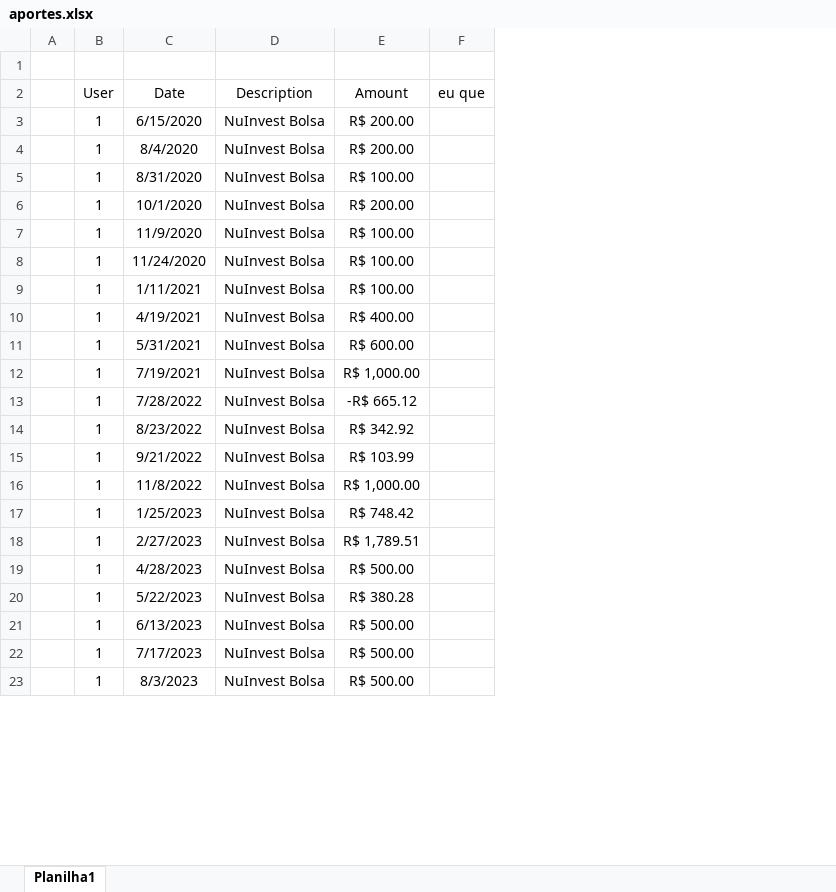
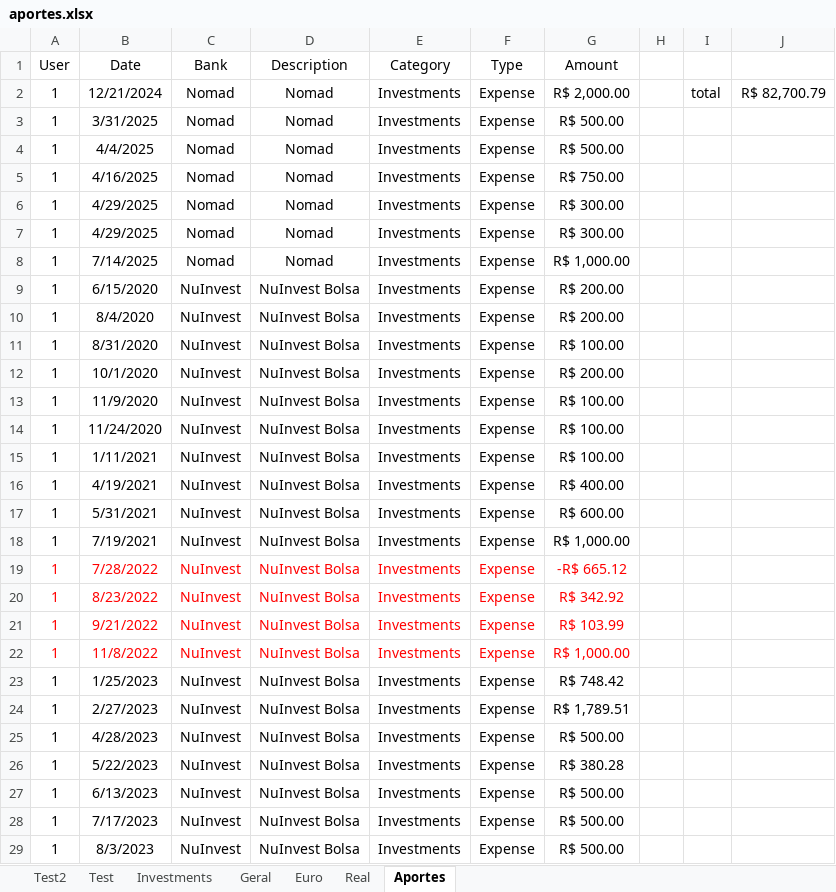
Before and after one commit to juniortavaress/finance-manager-flask-project, an Excel workbook: app/static/datas/aportes.xlsx, sheet Aportes, drawn as a sheet; only a part is shown; values as stored, in another font and other column widths than the file's, no borders; table styles not drawn; removed rows and columns are numbered as before the commit, all else as after; the diff covers the shown part only; the diff names each change by its address in the sheet, - before the commit and + after, or states it on an @@ line.

```diff
--- a/app/static/datas/aportes.xlsx (sheet Aportes)
+++ b/app/static/datas/aportes.xlsx (sheet Aportes)
-sheet tab: Planilha1
+sheet tab: Aportes
+sheet tab: Test2
+sheet tab: Test
+sheet tab: Investments
+sheet tab: Geral
+sheet tab: Euro
+sheet tab: Real
-column A, empty
+column C (Bank), rows 9-29: all NuInvest
+column E (Category), rows 9-29: all Investments
+column F (Type), rows 9-29: all Expense
-column F (eu que), empty
+column H, empty
+column I, empty
+column J, empty
-row 1: (empty)
@@ row 42 moved to row 2: 1 @@
@@ row 55 moved to row 3: 1 @@
@@ row 56 moved to row 4: 1 @@
@@ row 57 moved to row 5: 1 @@
@@ row 58 moved to row 6: 1 @@
@@ row 59 moved to row 7: 1 @@
@@ row 74 moved to row 8: 1 @@
-A19:B22 text colour: black
+A19:B22 text colour: #FF0000
-D19:D22 text colour: black
+D19:D22 text colour: #FF0000
-G19:G22 text colour: black
+G19:G22 text colour: #FF0000
```
Also changed, not shown: 24 moved rows elsewhere in this sheet, app/static/datas/datas.xlsx, 28 other files.
